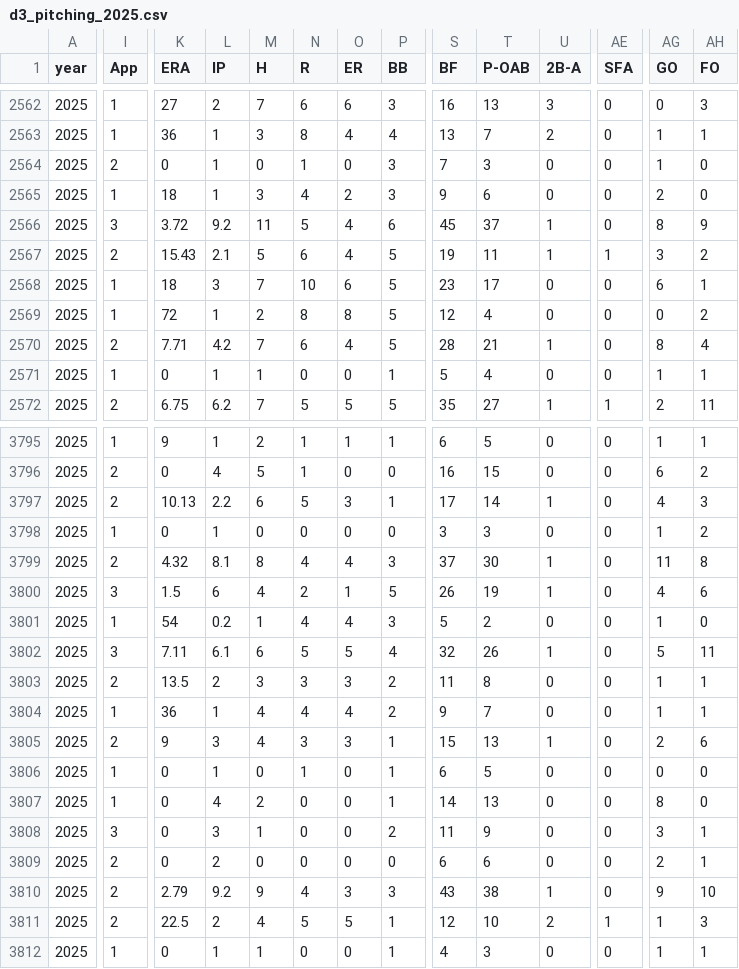
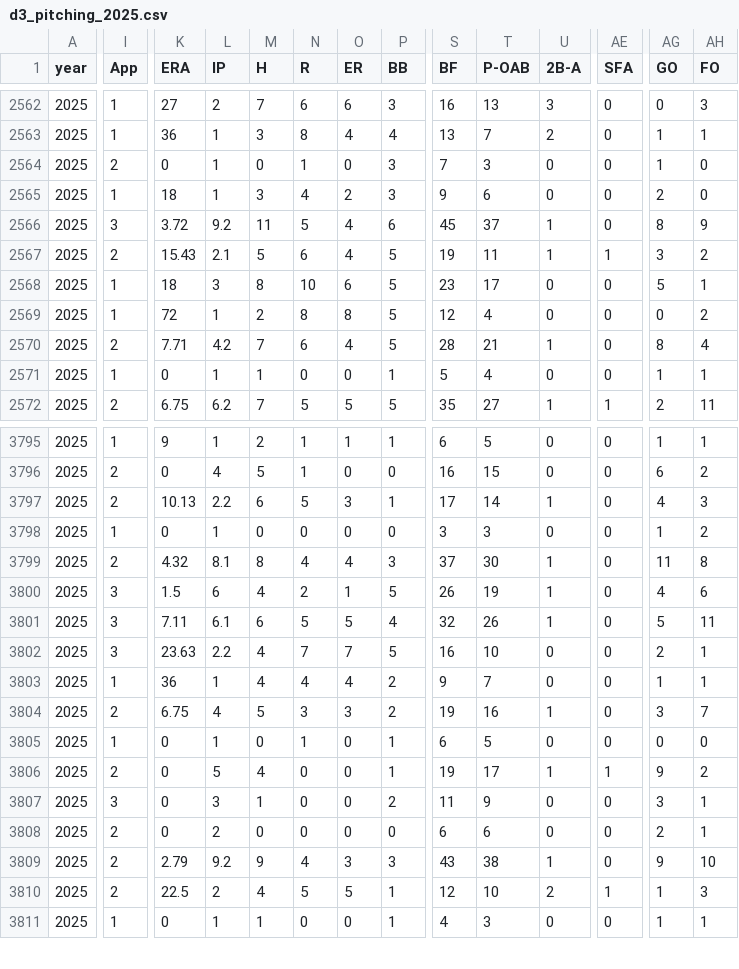
Before and after one commit to MaxWassarman/d3_app, a CSV file: data/d3_pitching_2025.csv, drawn as a sheet; only a part is shown, gaps mark what is left out; removed rows and columns are numbered as before the commit, all else as after; rows hold the shown columns only; the diff covers the shown part only; the diff names each change by its address in the sheet, - before the commit and + after, or states it on an @@ line.

```diff
--- a/data/d3_pitching_2025.csv
+++ b/data/d3_pitching_2025.csv
-M2568 (H): 7
+M2568 (H): 8
-AG2568 (GO): 6
+AG2568 (GO): 5
-row 3801: 2025 | 1 | 54 | 0.2 | 1 | 4 | 4 | 3 | 5 | 2 | 0 | 0 | 1 | 0
-I3802 (App): 2
+I3802 (App): 3
-K3802 (ERA): 13.5
+K3802 (ERA): 23.63
-L3802 (IP): 2
+L3802 (IP): 2.2
-M3802 (H): 3
+M3802 (H): 4
-N3802 (R): 3
+N3802 (R): 7
-O3802 (ER): 3
+O3802 (ER): 7
-P3802 (BB): 2
+P3802 (BB): 5
-S3802 (BF): 11
+S3802 (BF): 16
-T3802 (P-OAB): 8
+T3802 (P-OAB): 10
-AG3802 (GO): 1
+AG3802 (GO): 2
-K3804 (ERA): 9
+K3804 (ERA): 6.75
-L3804 (IP): 3
+L3804 (IP): 4
-M3804 (H): 4
+M3804 (H): 5
-P3804 (BB): 1
+P3804 (BB): 2
-S3804 (BF): 15
+S3804 (BF): 19
-T3804 (P-OAB): 13
+T3804 (P-OAB): 16
-AG3804 (GO): 2
+AG3804 (GO): 3
-AH3804 (FO): 6
+AH3804 (FO): 7
-I3806 (App): 1
+I3806 (App): 2
-L3806 (IP): 4
+L3806 (IP): 5
-M3806 (H): 2
+M3806 (H): 4
-S3806 (BF): 14
+S3806 (BF): 19
-T3806 (P-OAB): 13
+T3806 (P-OAB): 17
-U3806 (2B-A): 0
+U3806 (2B-A): 1
-AE3806 (SFA): 0
+AE3806 (SFA): 1
-AG3806 (GO): 8
+AG3806 (GO): 9
-AH3806 (FO): 0
+AH3806 (FO): 2
```
Also changed, not shown: 23 edited cells elsewhere in this file, 1 other file.
